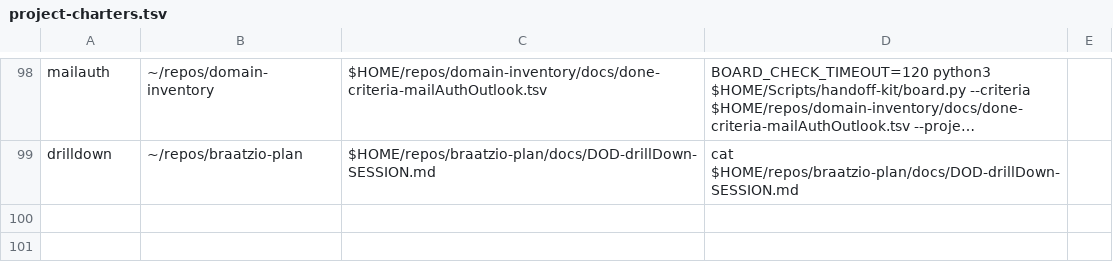
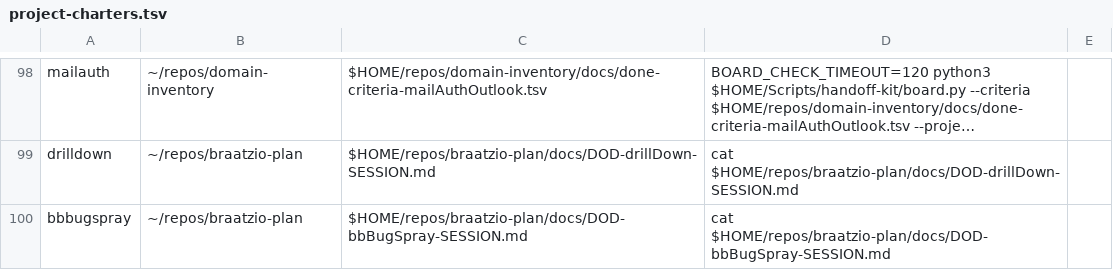
Before and after one commit to jasoncbraatz/darwin-mac-ops, a TSV file: project-charters.tsv, drawn as a sheet; only a part is shown, gaps mark what is left out; long unchanged cells end in …; the diff names each change by its address in the sheet, - before the commit and + after, or states it on an @@ line.

Commit message:
project-charters: bbbugspray (braatzio-plan docs/DOD-bbBugSpray-SESSION.md) -- added at the wrap at Jason's word (2026-11-18 22:46Z); the session skipped session-in at its start

```diff
--- a/project-charters.tsv
+++ b/project-charters.tsv
+row 100: bbbugspray | ~/repos/braatzio-plan | $HOME/repos/braatzio-plan/docs/DOD-bbBugSpray-SESSION.md | cat $HOME/repos/braatzio-plan/docs/DOD-bbBugSpray-SESSION.md
```
